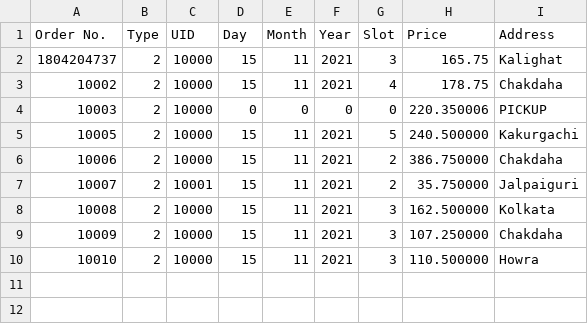
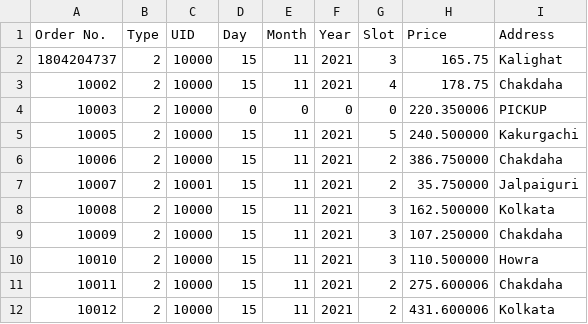
Before and after one commit to ghoshaakash/CS3101-Project, a CSV file: Log.csv, drawn as a sheet; the diff names each change by its address in the sheet, - before the commit and + after, or states it on an @@ line.

```diff
--- a/Log.csv
+++ b/Log.csv
+row 11: 10011 | 2 | 10000 | 15 | 11 | 2021 | 2 | 275.600006 | Chakdaha
+row 12: 10012 | 2 | 10000 | 15 | 11 | 2021 | 2 | 431.600006 | Kolkata
```
Also changed, not shown: 7 other files.
